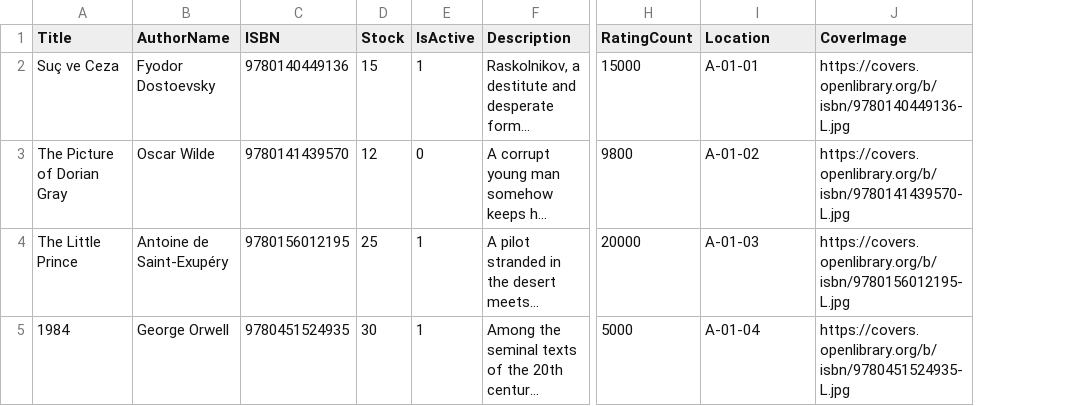
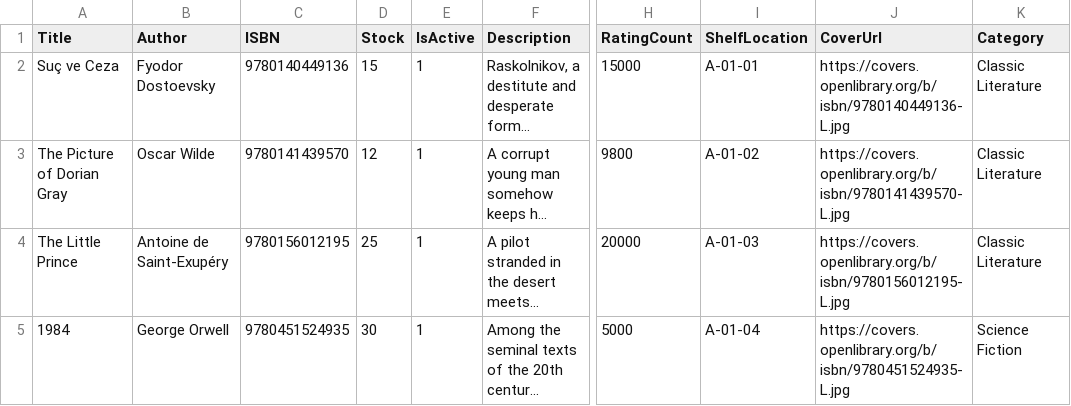
Before and after one commit to hakanmagat/Okuyanlar, a CSV file: Okuyanlar.Books/books.csv, drawn as a sheet; only a part is shown, gaps mark what is left out; long unchanged cells end in …; the diff covers the shown part only; the diff names each change by its address in the sheet, - before the commit and + after, or states it on an @@ line.

Commit message:
Add Category

```diff
--- a/Okuyanlar.Books/books.csv
+++ b/Okuyanlar.Books/books.csv
+column K (Category), rows 2-5: Classic Literature | Classic Literature | Classic Literature | Science Fiction
-B1: AuthorName
+B1: Author
-I1: Location
+I1: ShelfLocation
-J1: CoverImage
+J1: CoverUrl
-E3 (IsActive): 0
+E3 (IsActive): 1
```
Also changed, not shown: 14 edited cells elsewhere in this file.
